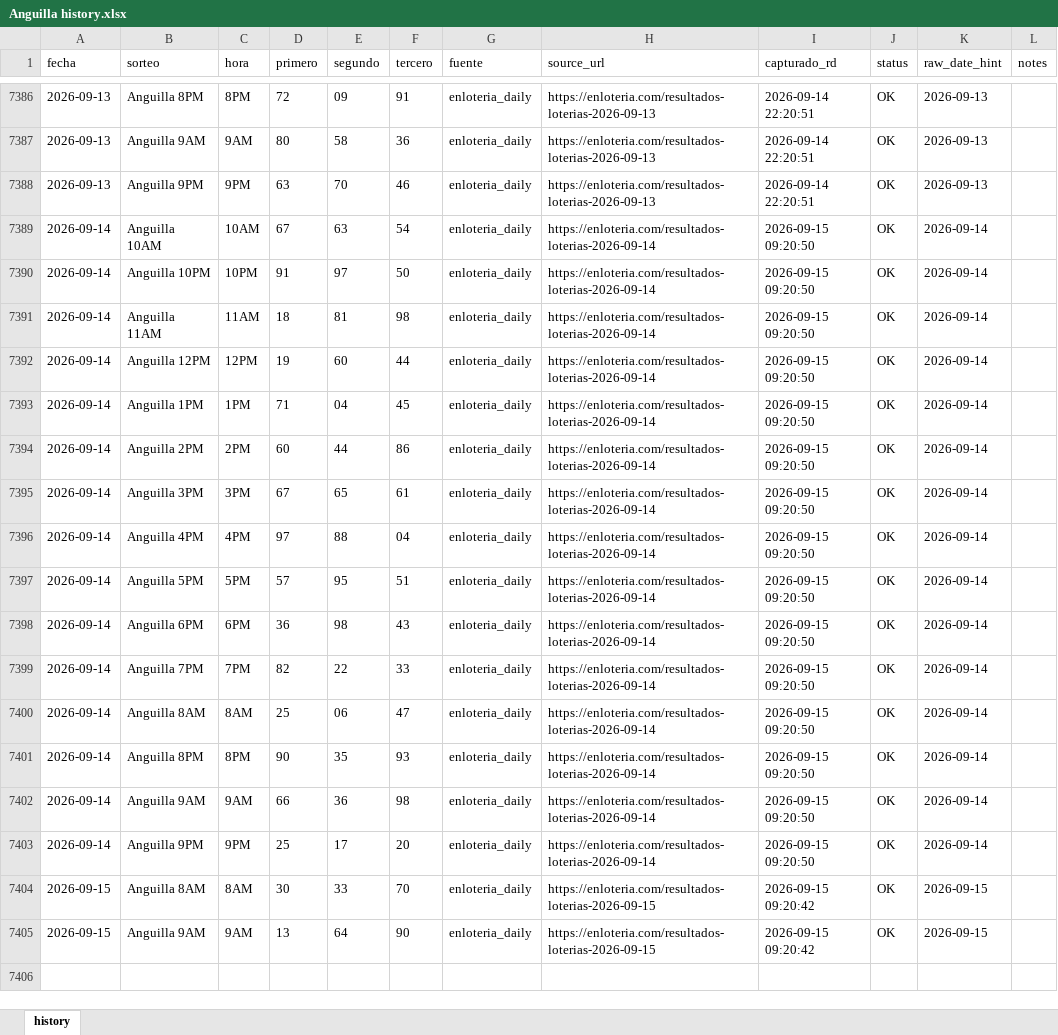
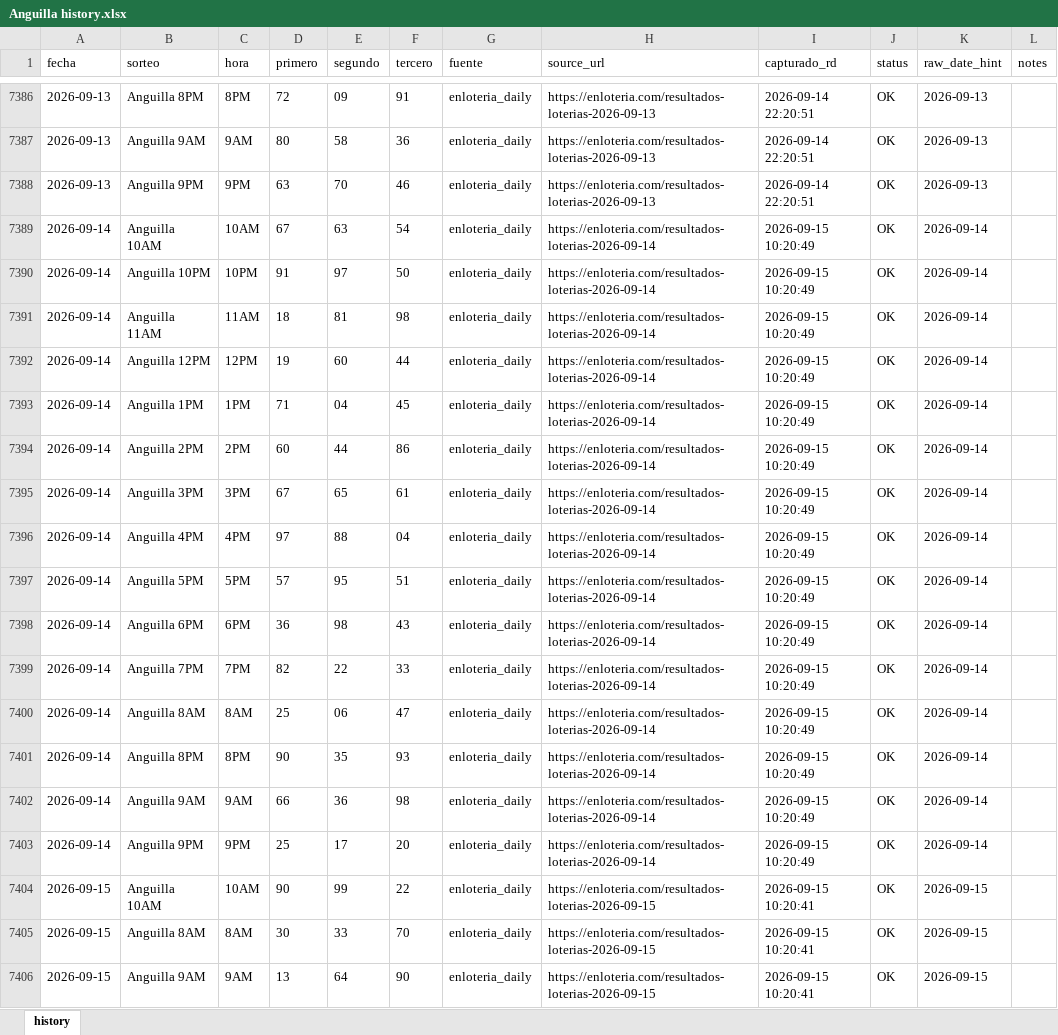
Before and after one commit to carbosota1/ANGUILA-HR, an Excel workbook: data/Anguilla history.xlsx, sheet history, drawn as a sheet; only a part is shown, gaps mark what is left out; values as stored, in another font and other column widths than the file's, no borders; addresses are those after the commit; the diff names each change by its address in the sheet, - before the commit and + after, or states it on an @@ line.

```diff
--- a/data/Anguilla history.xlsx (sheet history)
+++ b/data/Anguilla history.xlsx (sheet history)
-I7389:I7403 (capturado_rd): 2026-09-15 09:20:50
+I7389:I7403 (capturado_rd): 2026-09-15 10:20:49
+row 7404: 2026-09-15 | Anguilla 10AM | 10AM | 90 | 99 | 22 | enloteria_daily | https://enloteria.com/resultados-loterias-2026-09-15 | 2026-09-15 10:20:41 | OK | 2026-09-15
-I7405:I7406 (capturado_rd): 2026-09-15 09:20:42
+I7405:I7406 (capturado_rd): 2026-09-15 10:20:41
```
Also changed, not shown: 6 other files.
